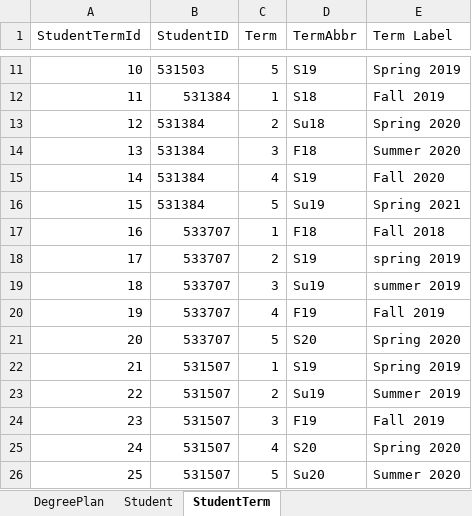
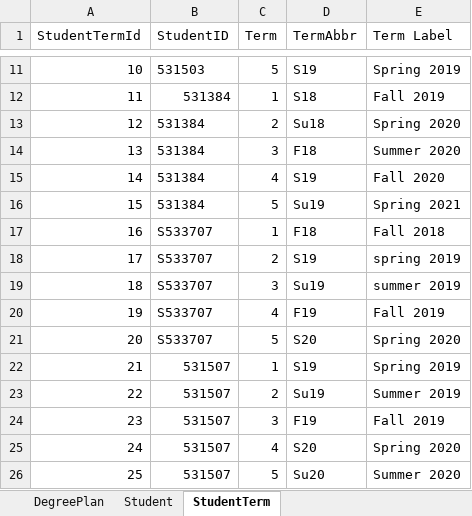
Before and after one commit to rajeshoo7/Masters, an Excel workbook: Docs/Project05.xlsx, sheet StudentTerm, drawn as a sheet; only a part is shown, gaps mark what is left out; values as stored, in another font and other column widths than the file's, no borders; charts and pictures not drawn; the diff names each change by its address in the sheet, - before the commit and + after, or states it on an @@ line.

Commit message:
data

```diff
--- a/Docs/Project05.xlsx (sheet StudentTerm)
+++ b/Docs/Project05.xlsx (sheet StudentTerm)
-B17:B21 (StudentID): 533707
+B17:B21 (StudentID): S533707
```
Also changed, not shown: sheet DegreePlan, sheet Student, charts or pictures.
